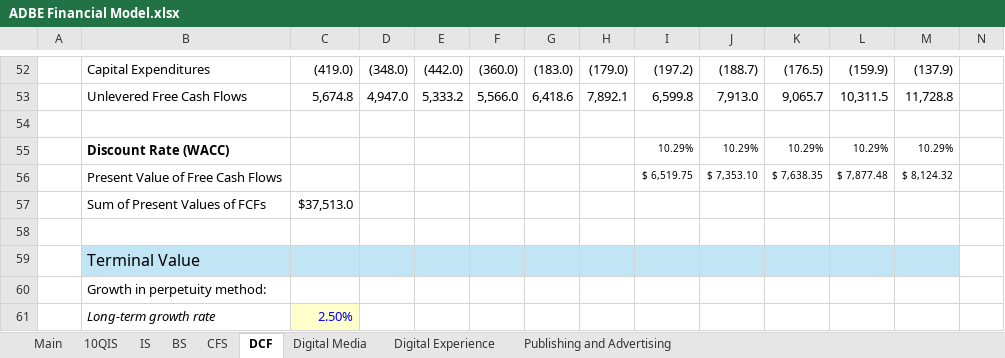
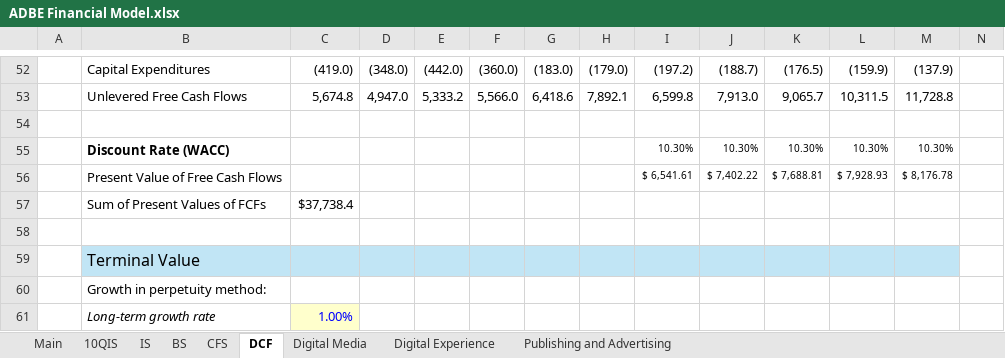
Before and after one commit to samuelheier/Analysis, an Excel workbook: ADBE Financial Model.xlsx, sheet DCF, drawn as a sheet; only a part is shown, gaps mark what is left out; values as stored, in another font and other column widths than the file's, no borders; removed rows and columns are numbered as before the commit, all else as after; rows hold the shown columns only; the diff covers the shown part only; the diff names each change by its address in the sheet, - before the commit and + after, or states it on an @@ line.

Commit message:
Add files via upload

```diff
--- a/ADBE Financial Model.xlsx (sheet DCF)
+++ b/ADBE Financial Model.xlsx (sheet DCF)
-row 55:  | Discount Rate (WACC) |  |  |  |  |  |  | 10.29% | 10.29% | 10.29% | 10.29% | 10.29%
-row 56:  | Present Value of Free Cash Flows |  |  |  |  |  |  | $ 6,519.75 | $ 7,353.10 | $ 7,638.35 | $ 7,877.48 | $ 8,124.32
-row 57:  | Sum of Present Values of FCFs | $37,513.0
+row 55:  | Discount Rate (WACC) |  |  |  |  |  |  | 10.30% | 10.30% | 10.30% | 10.30% | 10.30%
+row 56:  | Present Value of Free Cash Flows |  |  |  |  |  |  | $ 6,541.61 | $ 7,402.22 | $ 7,688.81 | $ 7,928.93 | $ 8,176.78
+row 57:  | Sum of Present Values of FCFs | $37,738.4
-C61: 2.50%
+C61: 1.00%
```
Also changed, not shown: 1 added row, 1 removed row and 22 edited cells elsewhere in this sheet, sheet IS, sheet Main, sheet 10QIS.
